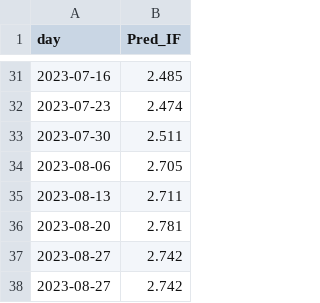
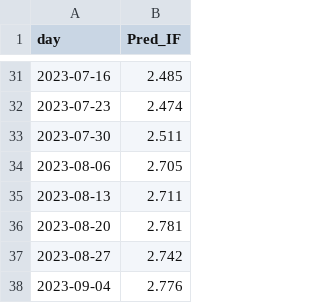
Before and after one commit to Wqing35/phenomics, a CSV file: weekly_online_paper_metrices/pred_if_df.csv, drawn as a sheet; only a part is shown, gaps mark what is left out.

```diff
--- a/weekly_online_paper_metrices/pred_if_df.csv
+++ b/weekly_online_paper_metrices/pred_if_df.csv
@@ -37,2 +37,2 @@
 "2023-08-27",2.742
-"2023-08-27",2.742
+"2023-09-04",2.776
```
Also changed, not shown: 6 other files.
